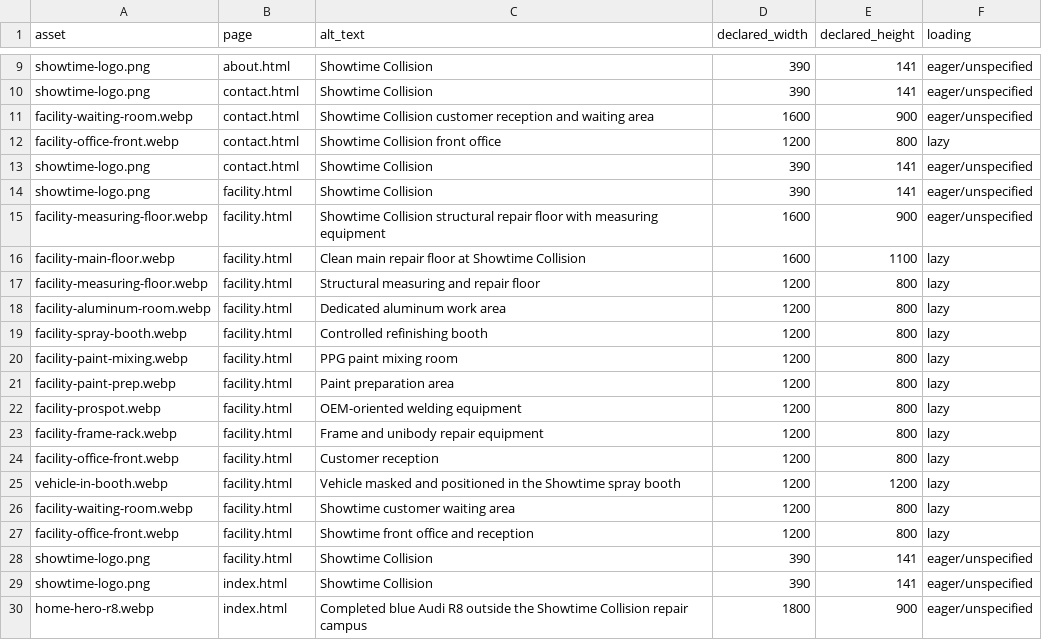
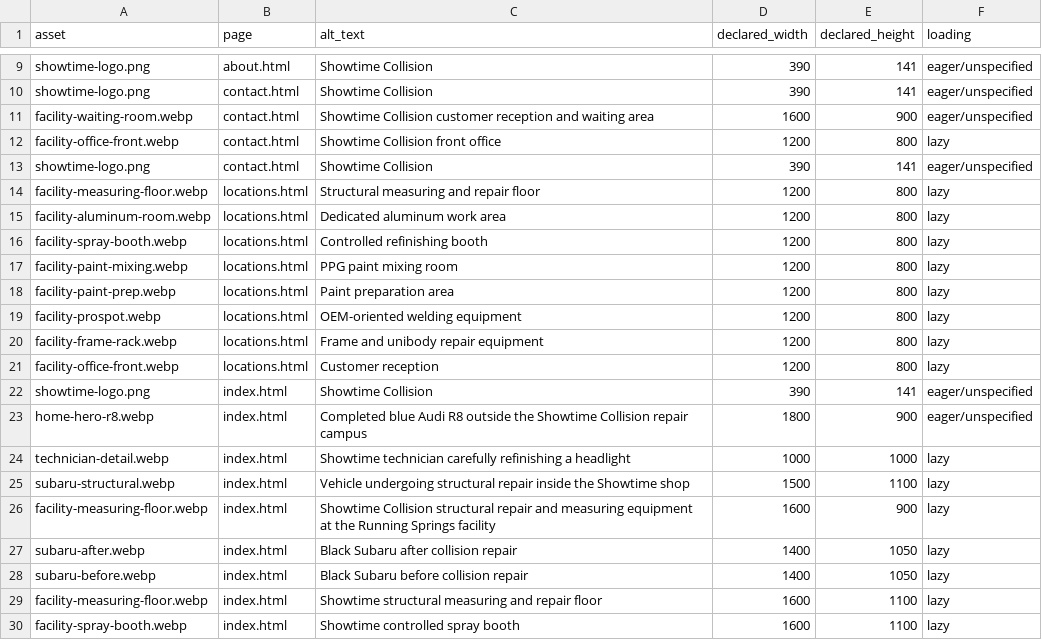
Before and after one commit to WilkyProductions/Showtime, a CSV file: docs/image-asset-map.csv, drawn as a sheet; only a part is shown, gaps mark what is left out; the shorter side is filled out with more unchanged rows.

```diff
--- a/docs/image-asset-map.csv
+++ b/docs/image-asset-map.csv
@@ -13,17 +13,10 @@ facility-office-front.webp,contact.html,Showtime Collision front office,1200,800
 showtime-logo.png,contact.html,Showtime Collision,390,141,eager/unspecified
-showtime-logo.png,facility.html,Showtime Collision,390,141,eager/unspecified
-facility-measuring-floor.webp,facility.html,Showtime Collision structural repair floor with measuring equipment,1600,900,eager/unspecified
-facility-main-floor.webp,facility.html,Clean main repair floor at Showtime Collision,1600,1100,lazy
-facility-measuring-floor.webp,facility.html,Structural measuring and repair floor,1200,800,lazy
-facility-aluminum-room.webp,facility.html,Dedicated aluminum work area,1200,800,lazy
-facility-spray-booth.webp,facility.html,Controlled refinishing booth,1200,800,lazy
-facility-paint-mixing.webp,facility.html,PPG paint mixing room,1200,800,lazy
-facility-paint-prep.webp,facility.html,Paint preparation area,1200,800,lazy
-facility-prospot.webp,facility.html,OEM-oriented welding equipment,1200,800,lazy
-facility-frame-rack.webp,facility.html,Frame and unibody repair equipment,1200,800,lazy
-facility-office-front.webp,facility.html,Customer reception,1200,800,lazy
-vehicle-in-booth.webp,facility.html,Vehicle masked and positioned in the Showtime spray booth,1200,1200,lazy
-facility-waiting-room.webp,facility.html,Showtime customer waiting area,1200,800,lazy
-facility-office-front.webp,facility.html,Showtime front office and reception,1200,800,lazy
-showtime-logo.png,facility.html,Showtime Collision,390,141,eager/unspecified
+facility-measuring-floor.webp,locations.html,Structural measuring and repair floor,1200,800,lazy
+facility-aluminum-room.webp,locations.html,Dedicated aluminum work area,1200,800,lazy
+facility-spray-booth.webp,locations.html,Controlled refinishing booth,1200,800,lazy
+facility-paint-mixing.webp,locations.html,PPG paint mixing room,1200,800,lazy
+facility-paint-prep.webp,locations.html,Paint preparation area,1200,800,lazy
+facility-prospot.webp,locations.html,OEM-oriented welding equipment,1200,800,lazy
+facility-frame-rack.webp,locations.html,Frame and unibody repair equipment,1200,800,lazy
+facility-office-front.webp,locations.html,Customer reception,1200,800,lazy
 showtime-logo.png,index.html,Showtime Collision,390,141,eager/unspecified
```
Also changed, not shown: docs/redirect-map-starter.csv, 36 other files.
